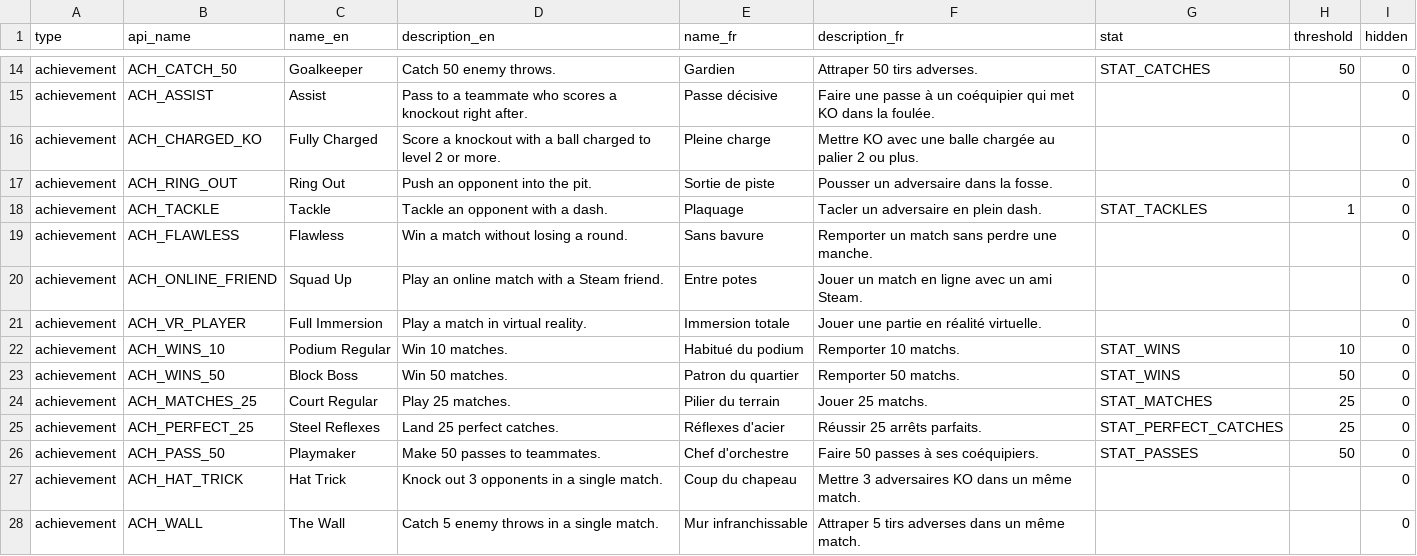
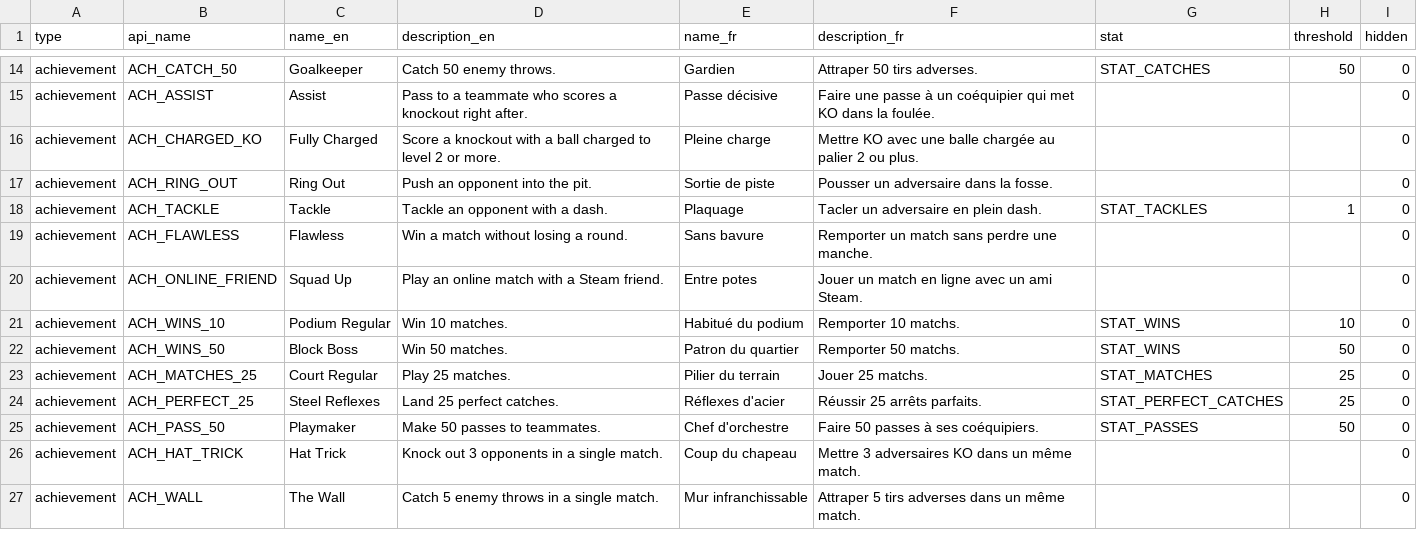
Before and after one commit to jules-crevoisier/dogeballVR, a CSV file: docs/steam/achievements.csv, drawn as a sheet; only a part is shown, gaps mark what is left out.

```diff
--- a/docs/steam/achievements.csv
+++ b/docs/steam/achievements.csv
@@ -20,3 +20,2 @@ achievement,ACH_FLAWLESS,Flawless,Win a match without losing a round.,Sans bavur
 achievement,ACH_ONLINE_FRIEND,Squad Up,Play an online match with a Steam friend.,Entre potes,Jouer un match en ligne avec un ami Steam.,,,0
-achievement,ACH_VR_PLAYER,Full Immersion,Play a match in virtual reality.,Immersion totale,Jouer une partie en réalité virtuelle.,,,0
 achievement,ACH_WINS_10,Podium Regular,Win 10 matches.,Habitué du podium,Remporter 10 matchs.,STAT_WINS,10,0
```
Also changed, not shown: 12 other files.
